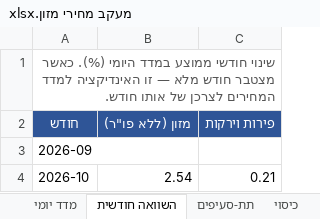
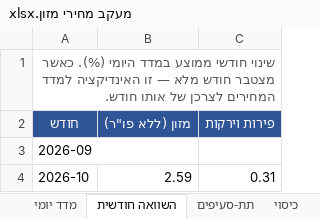
Before and after one commit to gbo1381/food-price-tracker, an Excel workbook: data/workbook/מעקב מחירי מזון.xlsx, sheet השוואה חודשית, drawn as a sheet; values as stored, in another font and other column widths than the file's, no borders; the diff names each change by its address in the sheet, - before the commit and + after, or states it on an @@ line.

```diff
--- a/data/workbook/מעקב מחירי מזון.xlsx (sheet השוואה חודשית)
+++ b/data/workbook/מעקב מחירי מזון.xlsx (sheet השוואה חודשית)
-B4 (מזון (ללא פו"ר)): 2.54
+B4 (מזון (ללא פו"ר)): 2.59
-C4 (פירות וירקות): 0.21
+C4 (פירות וירקות): 0.31
```
Also changed, not shown: sheet בסיס נתונים, sheet מדד יומי, sheet תת-סעיפים, 9 other files.
